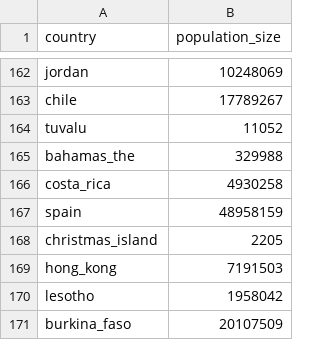
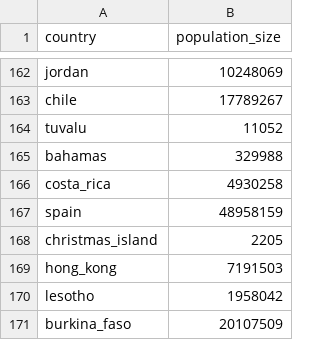
Before and after one commit to blab/zika-usvi, a TSV file: data/glm/standardized-data/std-population-size.tsv, drawn as a sheet; only a part is shown, gaps mark what is left out.

```diff
--- a/data/glm/standardized-data/std-population-size.tsv
+++ b/data/glm/standardized-data/std-population-size.tsv
@@ -164,3 +164,3 @@ chile	17789267
 tuvalu	11052
-bahamas_the	329988
+bahamas	329988
 costa_rica	4930258
```
Also changed, not shown: data/glm/standardized-data/std-urban-pop-fraction.tsv, 8 other files.
